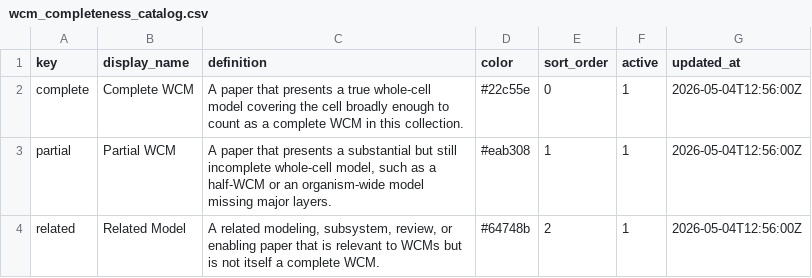
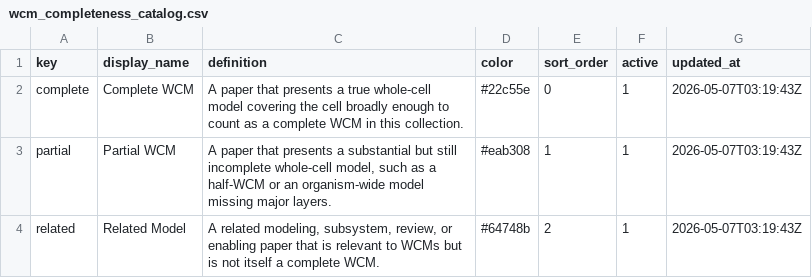
Before and after one commit to FreakingPotato/Whole-Cell-Model-Paper-Collection, a CSV file: metadata/wcm_completeness_catalog.csv, drawn as a sheet.

```diff
--- a/metadata/wcm_completeness_catalog.csv
+++ b/metadata/wcm_completeness_catalog.csv
@@ -1,4 +1,4 @@
 key,display_name,definition,color,sort_order,active,updated_at
-complete,Complete WCM,A paper that presents a true whole-cell model covering the cell broadly enough to count as a complete WCM in this collection.,#22c55e,0,1,2026-05-04T12:56:00Z
-partial,Partial WCM,"A paper that presents a substantial but still incomplete whole-cell model, such as a half-WCM or an organism-wide model missing major layers.",#eab308,1,1,2026-05-04T12:56:00Z
-related,Related Model,"A related modeling, subsystem, review, or enabling paper that is relevant to WCMs but is not itself a complete WCM.",#64748b,2,1,2026-05-04T12:56:00Z
+complete,Complete WCM,A paper that presents a true whole-cell model covering the cell broadly enough to count as a complete WCM in this collection.,#22c55e,0,1,2026-05-07T03:19:43Z
+partial,Partial WCM,"A paper that presents a substantial but still incomplete whole-cell model, such as a half-WCM or an organism-wide model missing major layers.",#eab308,1,1,2026-05-07T03:19:43Z
+related,Related Model,"A related modeling, subsystem, review, or enabling paper that is relevant to WCMs but is not itself a complete WCM.",#64748b,2,1,2026-05-07T03:19:43Z
```
Also changed, not shown: metadata/wcm_method_class_catalog.csv, 11 other files.
